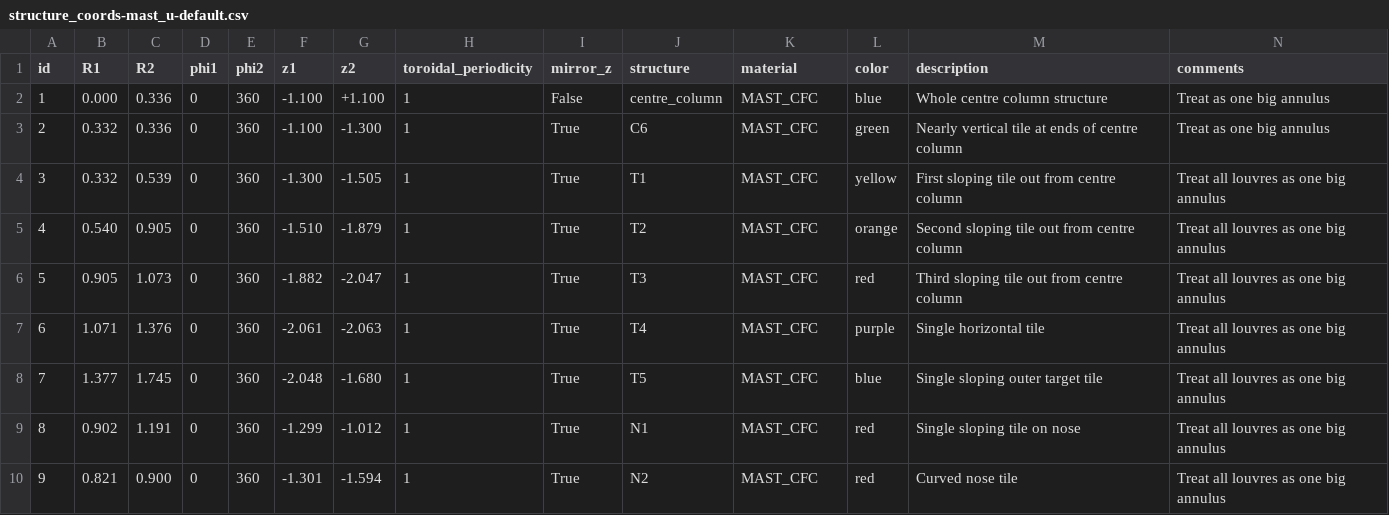
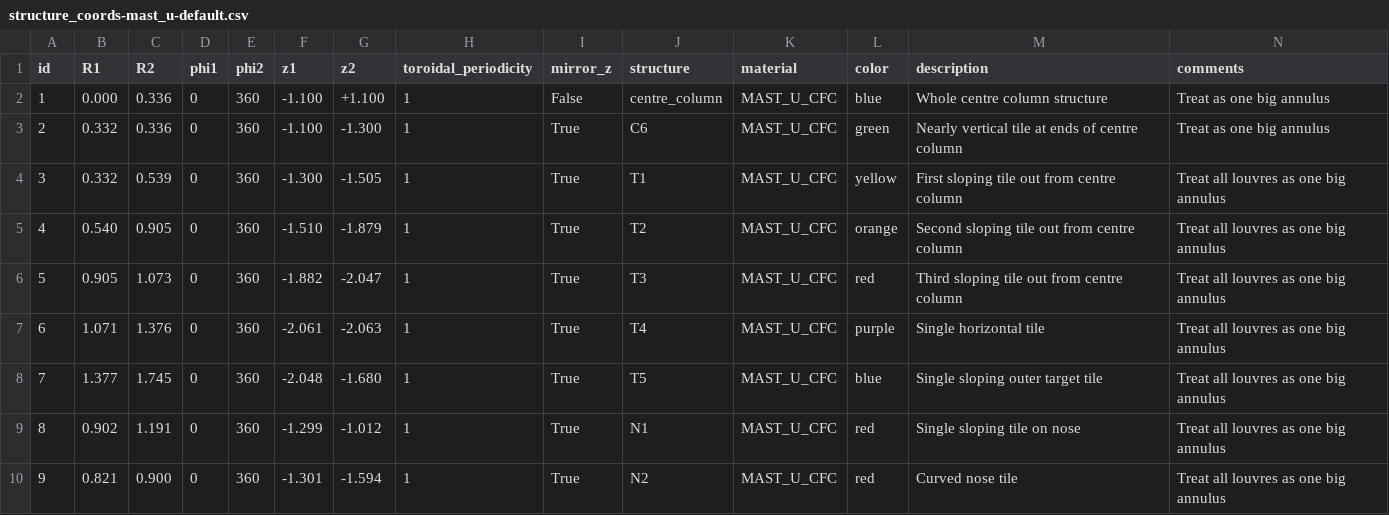
Before and after one commit to TomFarley/air, a CSV file: fire/input_files/mast_u/structure_coords-mast_u-default.csv, drawn as a sheet.

Commit message:
Switch material to MAST_U_CFC

```diff
--- a/fire/input_files/mast_u/structure_coords-mast_u-default.csv
+++ b/fire/input_files/mast_u/structure_coords-mast_u-default.csv
@@ -1,10 +1,10 @@
 id, R1, R2, phi1, phi2, z1, z2, toroidal_periodicity, mirror_z, structure, material, color, description, comments
-1, 0.000, 0.336, 0, 360, -1.100, +1.100, 1, False, centre_column, MAST_CFC, blue, Whole centre column structure, Treat as one big annulus
-2, 0.332, 0.336, 0, 360, -1.100, -1.300, 1, True, C6, MAST_CFC, green, Nearly vertical tile at ends of centre column, Treat as one big annulus
-3, 0.332, 0.539, 0, 360, -1.300, -1.505, 1, True, T1, MAST_CFC, yellow, First sloping tile out from centre column, Treat all louvres as one big annulus
-4, 0.540, 0.905, 0, 360, -1.510, -1.879, 1, True, T2, MAST_CFC, orange, Second sloping tile out from centre column, Treat all louvres as one big annulus
-5, 0.905, 1.073, 0, 360, -1.882, -2.047, 1, True, T3, MAST_CFC, red, Third sloping tile out from centre column, Treat all louvres as one big annulus
-6, 1.071, 1.376, 0, 360, -2.061, -2.063, 1, True, T4, MAST_CFC, purple, Single horizontal tile, Treat all louvres as one big annulus
-7, 1.377, 1.745, 0, 360, -2.048, -1.680, 1, True, T5, MAST_CFC, blue, Single sloping outer target tile, Treat all louvres as one big annulus
-8, 0.902, 1.191, 0, 360, -1.299, -1.012, 1, True, N1, MAST_CFC, red, Single sloping tile on nose, Treat all louvres as one big annulus
-9, 0.821, 0.900, 0, 360, -1.301, -1.594, 1, True, N2, MAST_CFC, red, Curved nose tile, Treat all louvres as one big annulus
+1, 0.000, 0.336, 0, 360, -1.100, +1.100, 1, False, centre_column, MAST_U_CFC, blue, Whole centre column structure, Treat as one big annulus
+2, 0.332, 0.336, 0, 360, -1.100, -1.300, 1, True, C6, MAST_U_CFC, green, Nearly vertical tile at ends of centre column, Treat as one big annulus
+3, 0.332, 0.539, 0, 360, -1.300, -1.505, 1, True, T1, MAST_U_CFC, yellow, First sloping tile out from centre column, Treat all louvres as one big annulus
+4, 0.540, 0.905, 0, 360, -1.510, -1.879, 1, True, T2, MAST_U_CFC, orange, Second sloping tile out from centre column, Treat all louvres as one big annulus
+5, 0.905, 1.073, 0, 360, -1.882, -2.047, 1, True, T3, MAST_U_CFC, red, Third sloping tile out from centre column, Treat all louvres as one big annulus
+6, 1.071, 1.376, 0, 360, -2.061, -2.063, 1, True, T4, MAST_U_CFC, purple, Single horizontal tile, Treat all louvres as one big annulus
+7, 1.377, 1.745, 0, 360, -2.048, -1.680, 1, True, T5, MAST_U_CFC, blue, Single sloping outer target tile, Treat all louvres as one big annulus
+8, 0.902, 1.191, 0, 360, -1.299, -1.012, 1, True, N1, MAST_U_CFC, red, Single sloping tile on nose, Treat all louvres as one big annulus
+9, 0.821, 0.900, 0, 360, -1.301, -1.594, 1, True, N2, MAST_U_CFC, red, Curved nose tile, Treat all louvres as one big annulus
```
Also changed, not shown: 1 other file.
